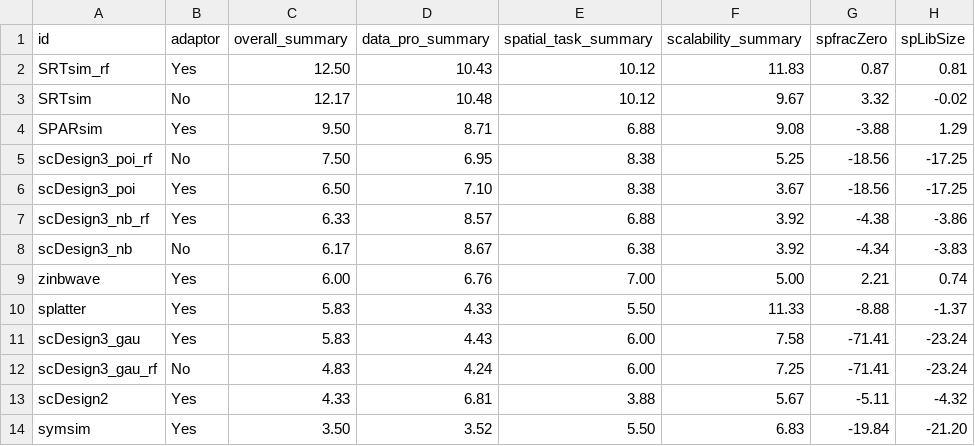
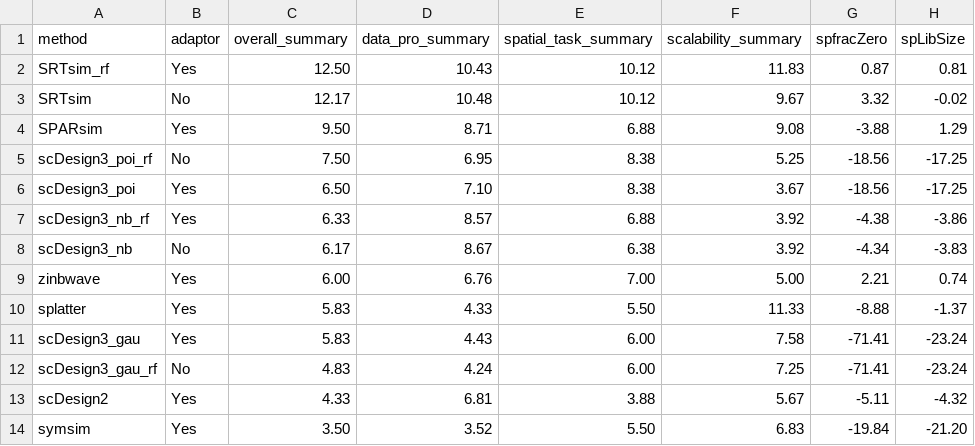
Before and after one commit to SydneyBioX/SpatialSimbench_website, a CSV file: docs/results/data/final_data2.csv, drawn as a sheet; only a part is shown; the diff names each change by its address in the sheet, - before the commit and + after, or states it on an @@ line.

```diff
--- a/docs/results/data/final_data2.csv
+++ b/docs/results/data/final_data2.csv
-A1: id
+A1: method
```
Also changed, not shown: results/data/final_data2.csv, 7 other files.
